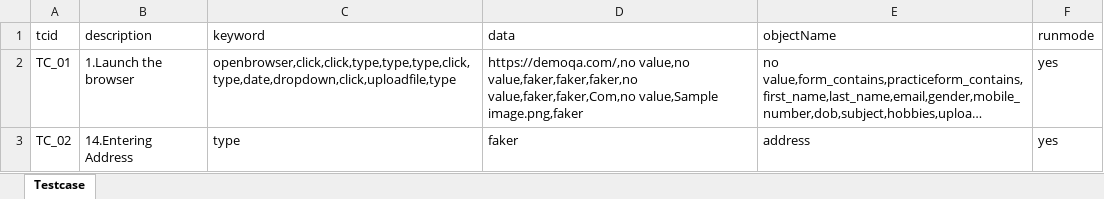
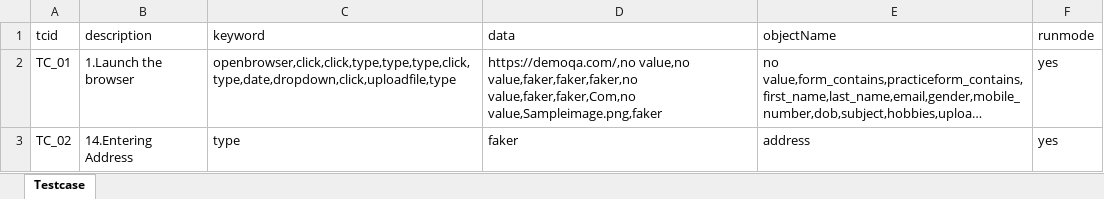
Before and after one commit to Priya122796/Cypress-running-code, an Excel workbook: TestcaseSuite.xlsx, sheet Testcase, drawn as a sheet; long unchanged cells end in …; values as stored, in another font and other column widths than the file's, no borders; the diff names each change by its address in the sheet, - before the commit and + after, or states it on an @@ line.

```diff
--- a/TestcaseSuite.xlsx (sheet Testcase)
+++ b/TestcaseSuite.xlsx (sheet Testcase)
-D2 (data): …value,faker,faker,faker,no value,faker,faker,Com,no value,Sample image.png,faker
+D2 (data): …value,faker,faker,faker,no value,faker,faker,Com,no value,Sampleimage.png,faker
```
Also changed, not shown: 4 other files.
